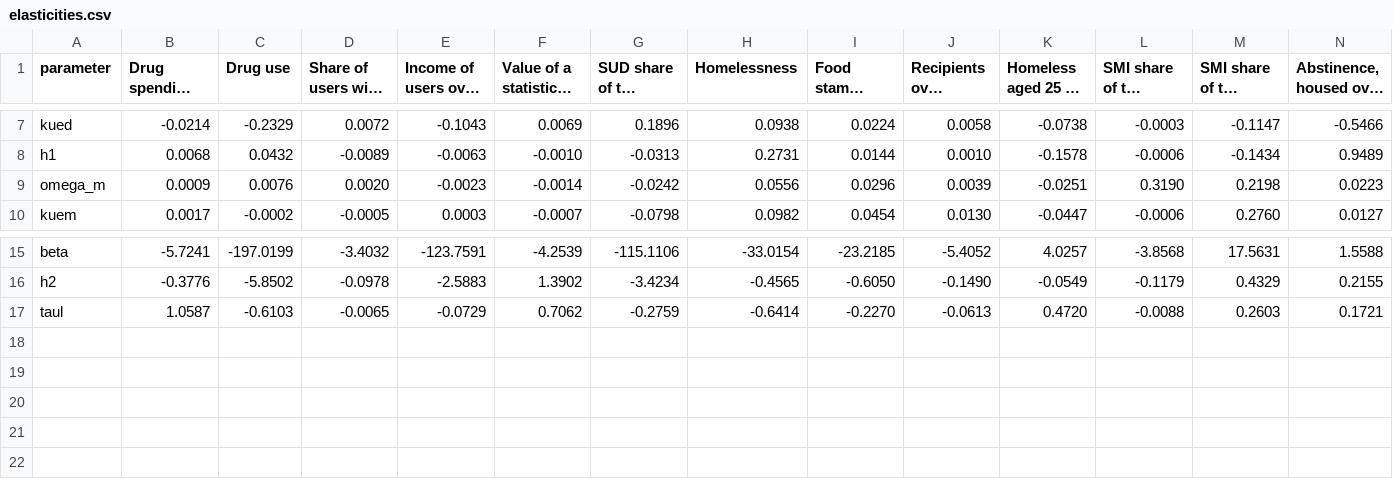
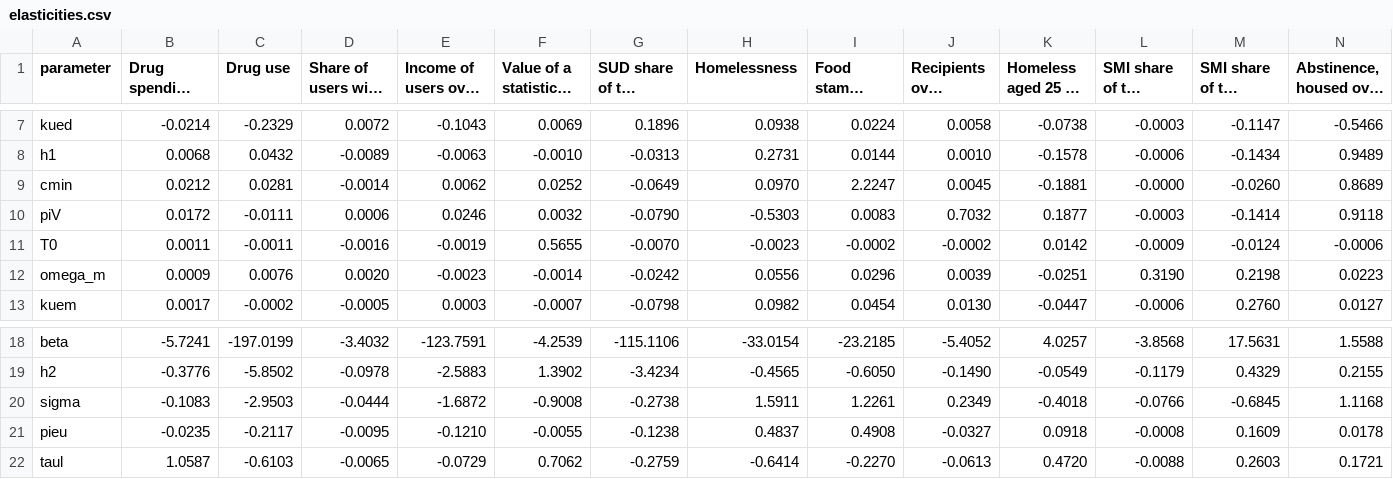
Before and after one commit to srotberg/housing_first_or_treatment_first_ask_the_kids_not_the_parents, a CSV file: results/jacobian/elasticities.csv, drawn as a sheet; only a part is shown, gaps mark what is left out; long unchanged cells end in …; rows hold the shown columns only; the diff names each change by its address in the sheet, - before the commit and + after, or states it on an @@ line.

```diff
--- a/results/jacobian/elasticities.csv
+++ b/results/jacobian/elasticities.csv
+row 9: cmin | 0.0212 | 0.0281 | -0.0014 | 0.0062 | 0.0252 | -0.0649 | 0.0970 | 2.2247 | 0.0045 | -0.1881 | -0.0000 | -0.0260 | 0.8689
+row 10: piV | 0.0172 | -0.0111 | 0.0006 | 0.0246 | 0.0032 | -0.0790 | -0.5303 | 0.0083 | 0.7032 | 0.1877 | -0.0003 | -0.1414 | 0.9118
+row 11: T0 | 0.0011 | -0.0011 | -0.0016 | -0.0019 | 0.5655 | -0.0070 | -0.0023 | -0.0002 | -0.0002 | 0.0142 | -0.0009 | -0.0124 | -0.0006
+row 20: sigma | -0.1083 | -2.9503 | -0.0444 | -1.6872 | -0.9008 | -0.2738 | 1.5911 | 1.2261 | 0.2349 | -0.4018 | -0.0766 | -0.6845 | 1.1168
+row 21: pieu | -0.0235 | -0.2117 | -0.0095 | -0.1210 | -0.0055 | -0.1238 | 0.4837 | 0.4908 | -0.0327 | 0.0918 | -0.0008 | 0.1609 | 0.0178
```
Also changed, not shown: 5 other files.
